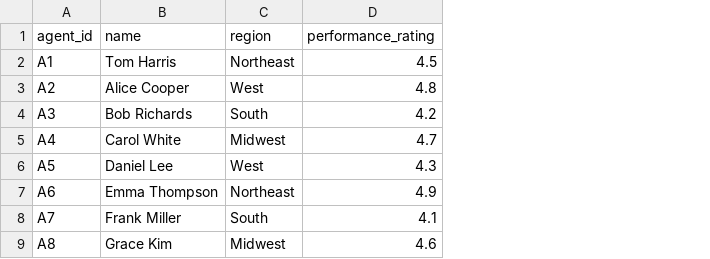
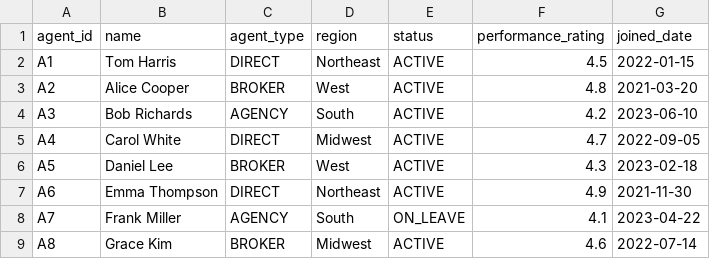
Before and after one commit to patrick-cst1/Insurance-ML-Data-Platform, a CSV file: samples/batch/agents.csv, drawn as a sheet; the diff names each change by its address in the sheet, - before the commit and + after, or states it on an @@ line.

```diff
--- a/samples/batch/agents.csv
+++ b/samples/batch/agents.csv
+column C (agent_type), rows 2-9: DIRECT | BROKER | AGENCY | DIRECT | BROKER | DIRECT | AGENCY | BROKER
+column E (status), rows 2-9: ACTIVE | ACTIVE | ACTIVE | ACTIVE | ACTIVE | ACTIVE | ON_LEAVE | ACTIVE
+column G (joined_date), rows 2-9: 2022-01-15 | 2021-03-20 | 2023-06-10 | 2022-09-05 | 2023-02-18 | 2021-11-30 | 2023-04-22 | 2022-07-14
```
Also changed, not shown: samples/batch/claims.csv, samples/batch/policies.csv, 5 other files.
